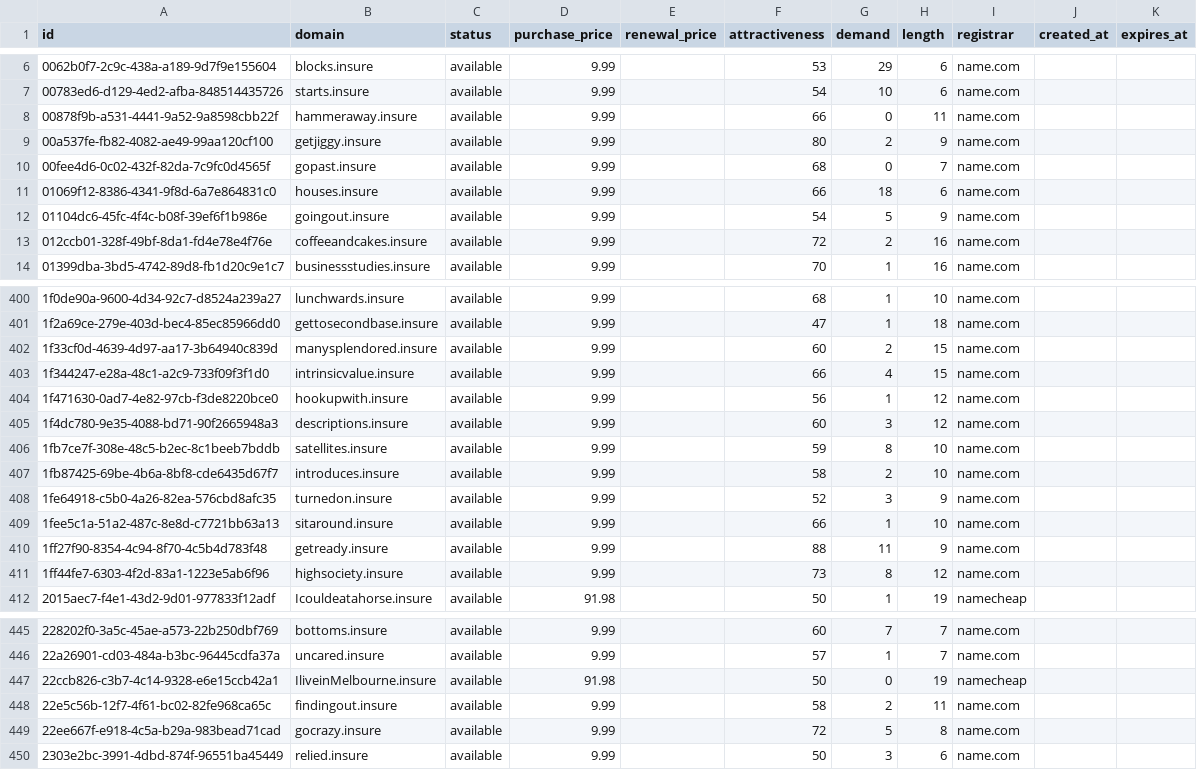
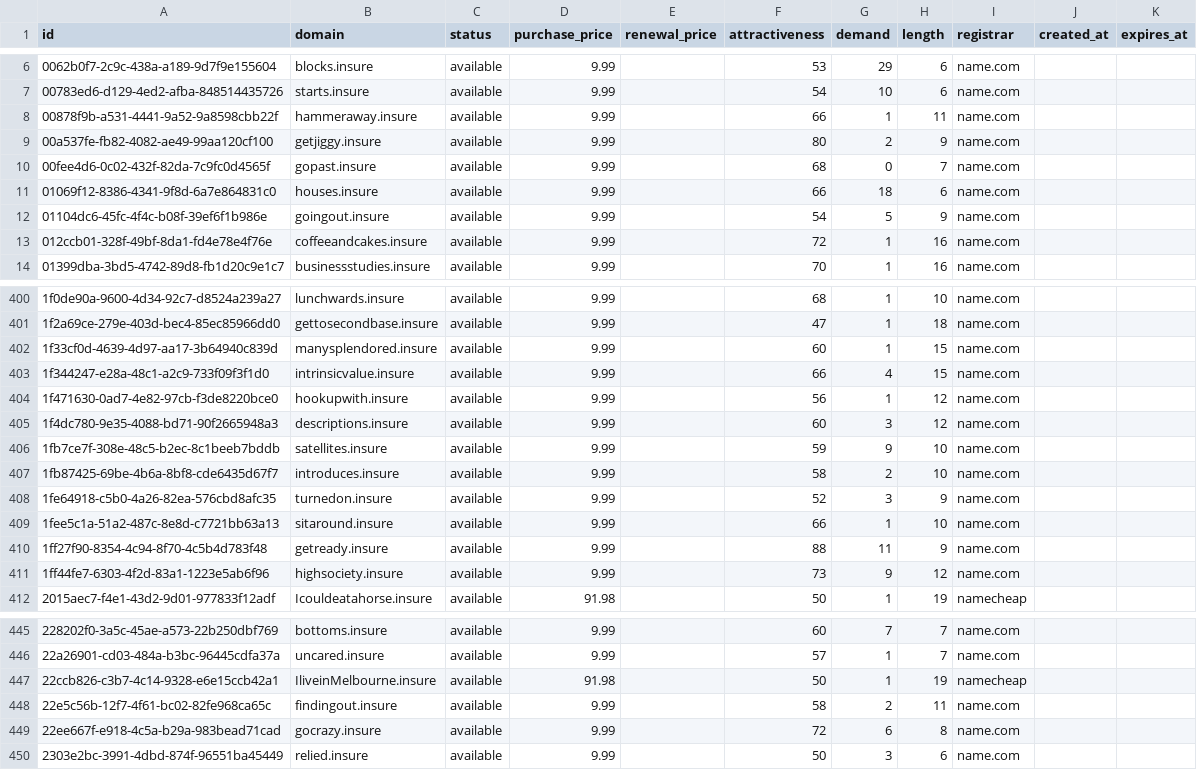
Before and after one commit to UniqueDomains/insure-oneword-domains, a CSV file: insure.csv, drawn as a sheet; only a part is shown, gaps mark what is left out; the diff covers the shown part only.

Commit message:
Domains update

```diff
--- a/insure.csv
+++ b/insure.csv
@@ -7,3 +7,3 @@ id,domain,status,purchase_price,renewal_price,attractiveness,demand,length,regis
 00783ed6-d129-4ed2-afba-848514435726,starts.insure,available,9.99,,54,10,6,name.com,,
-00878f9b-a531-4441-9a52-9a8598cbb22f,hammeraway.insure,available,9.99,,66,0,11,name.com,,
+00878f9b-a531-4441-9a52-9a8598cbb22f,hammeraway.insure,available,9.99,,66,1,11,name.com,,
 00a537fe-fb82-4082-ae49-99aa120cf100,getjiggy.insure,available,9.99,,80,2,9,name.com,,
@@ -12,3 +12,3 @@ id,domain,status,purchase_price,renewal_price,attractiveness,demand,length,regis
 01104dc6-45fc-4f4c-b08f-39ef6f1b986e,goingout.insure,available,9.99,,54,5,9,name.com,,
-012ccb01-328f-49bf-8da1-fd4e78e4f76e,coffeeandcakes.insure,available,9.99,,72,2,16,name.com,,
+012ccb01-328f-49bf-8da1-fd4e78e4f76e,coffeeandcakes.insure,available,9.99,,72,1,16,name.com,,
 01399dba-3bd5-4742-89d8-fb1d20c9e1c7,businessstudies.insure,available,9.99,,70,1,16,name.com,,
@@ -401,3 +401,3 @@ id,domain,status,purchase_price,renewal_price,attractiveness,demand,length,regis
 1f2a69ce-279e-403d-bec4-85ec85966dd0,gettosecondbase.insure,available,9.99,,47,1,18,name.com,,
-1f33cf0d-4639-4d97-aa17-3b64940c839d,manysplendored.insure,available,9.99,,60,2,15,name.com,,
+1f33cf0d-4639-4d97-aa17-3b64940c839d,manysplendored.insure,available,9.99,,60,1,15,name.com,,
 1f344247-e28a-48c1-a2c9-733f09f3f1d0,intrinsicvalue.insure,available,9.99,,66,4,15,name.com,,
@@ -405,3 +405,3 @@ id,domain,status,purchase_price,renewal_price,attractiveness,demand,length,regis
 1f4dc780-9e35-4088-bd71-90f2665948a3,descriptions.insure,available,9.99,,60,3,12,name.com,,
-1fb7ce7f-308e-48c5-b2ec-8c1beeb7bddb,satellites.insure,available,9.99,,59,8,10,name.com,,
+1fb7ce7f-308e-48c5-b2ec-8c1beeb7bddb,satellites.insure,available,9.99,,59,9,10,name.com,,
 1fb87425-69be-4b6a-8bf8-cde6435d67f7,introduces.insure,available,9.99,,58,2,10,name.com,,
@@ -410,3 +410,3 @@ id,domain,status,purchase_price,renewal_price,attractiveness,demand,length,regis
 1ff27f90-8354-4c94-8f70-4c5b4d783f48,getready.insure,available,9.99,,88,11,9,name.com,,
-1ff44fe7-6303-4f2d-83a1-1223e5ab6f96,highsociety.insure,available,9.99,,73,8,12,name.com,,
+1ff44fe7-6303-4f2d-83a1-1223e5ab6f96,highsociety.insure,available,9.99,,73,9,12,name.com,,
 2015aec7-f4e1-43d2-9d01-977833f12adf,Icouldeatahorse.insure,available,91.98,,50,1,19,namecheap,,
@@ -446,5 +446,5 @@ id,domain,status,purchase_price,renewal_price,attractiveness,demand,length,regis
 22a26901-cd03-484a-b3bc-96445cdfa37a,uncared.insure,available,9.99,,57,1,7,name.com,,
-22ccb826-c3b7-4c14-9328-e6e15ccb42a1,IliveinMelbourne.insure,available,91.98,,50,0,19,namecheap,,
+22ccb826-c3b7-4c14-9328-e6e15ccb42a1,IliveinMelbourne.insure,available,91.98,,50,1,19,namecheap,,
 22e5c56b-12f7-4f61-bc02-82fe968ca65c,findingout.insure,available,9.99,,58,2,11,name.com,,
-22ee667f-e918-4c5a-b29a-983bead71cad,gocrazy.insure,available,9.99,,72,5,8,name.com,,
+22ee667f-e918-4c5a-b29a-983bead71cad,gocrazy.insure,available,9.99,,72,6,8,name.com,,
 2303e2bc-3991-4dbd-874f-96551ba45449,relied.insure,available,9.99,,50,3,6,name.com,,
```
Also changed, not shown: 31 edited cells elsewhere in this file, 4 other files.
